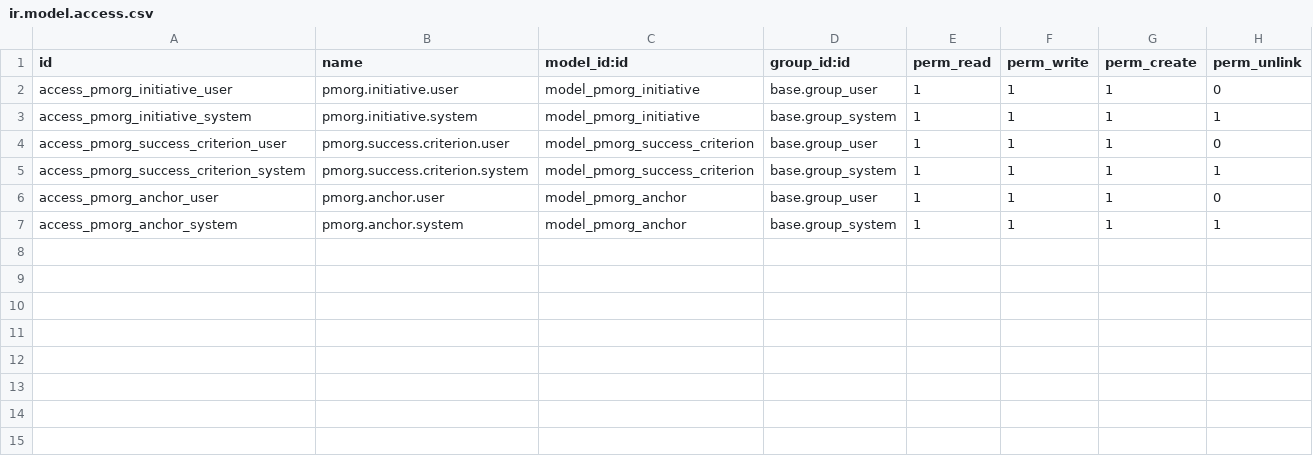
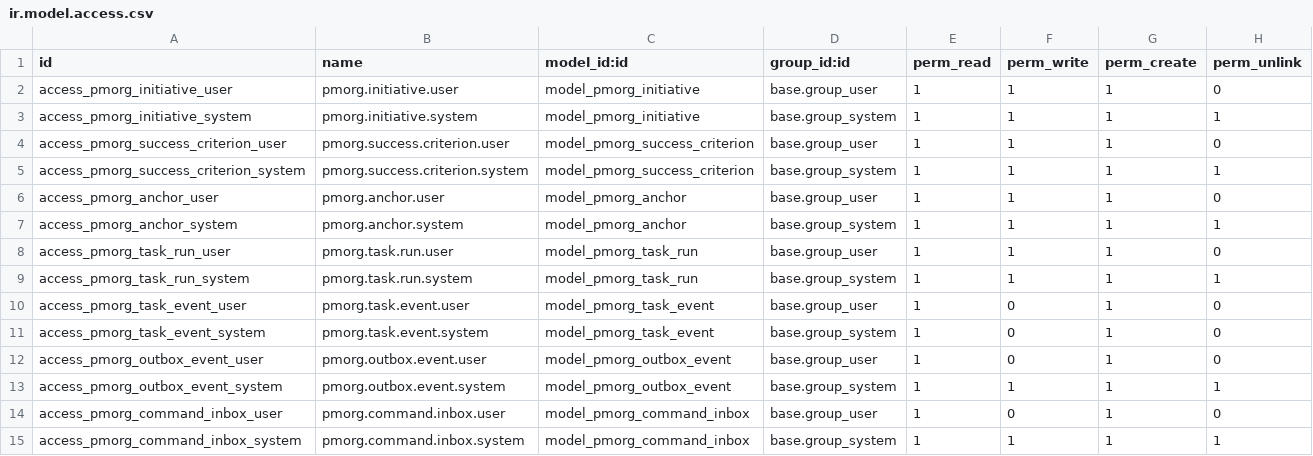
Before and after one commit to bmvv1995/PMORG, a CSV file: odoo_addons/pmorg_core/security/ir.model.access.csv, drawn as a sheet; the diff names each change by its address in the sheet, - before the commit and + after, or states it on an @@ line.

```diff
--- a/odoo_addons/pmorg_core/security/ir.model.access.csv
+++ b/odoo_addons/pmorg_core/security/ir.model.access.csv
+row 8: access_pmorg_task_run_user | pmorg.task.run.user | model_pmorg_task_run | base.group_user | 1 | 1 | 1 | 0
+row 9: access_pmorg_task_run_system | pmorg.task.run.system | model_pmorg_task_run | base.group_system | 1 | 1 | 1 | 1
+row 10: access_pmorg_task_event_user | pmorg.task.event.user | model_pmorg_task_event | base.group_user | 1 | 0 | 1 | 0
+row 11: access_pmorg_task_event_system | pmorg.task.event.system | model_pmorg_task_event | base.group_system | 1 | 0 | 1 | 0
+row 12: access_pmorg_outbox_event_user | pmorg.outbox.event.user | model_pmorg_outbox_event | base.group_user | 1 | 0 | 1 | 0
+row 13: access_pmorg_outbox_event_system | pmorg.outbox.event.system | model_pmorg_outbox_event | base.group_system | 1 | 1 | 1 | 1
+row 14: access_pmorg_command_inbox_user | pmorg.command.inbox.user | model_pmorg_command_inbox | base.group_user | 1 | 0 | 1 | 0
+row 15: access_pmorg_command_inbox_system | pmorg.command.inbox.system | model_pmorg_command_inbox | base.group_system | 1 | 1 | 1 | 1
```
Also changed, not shown: 5 other files.
